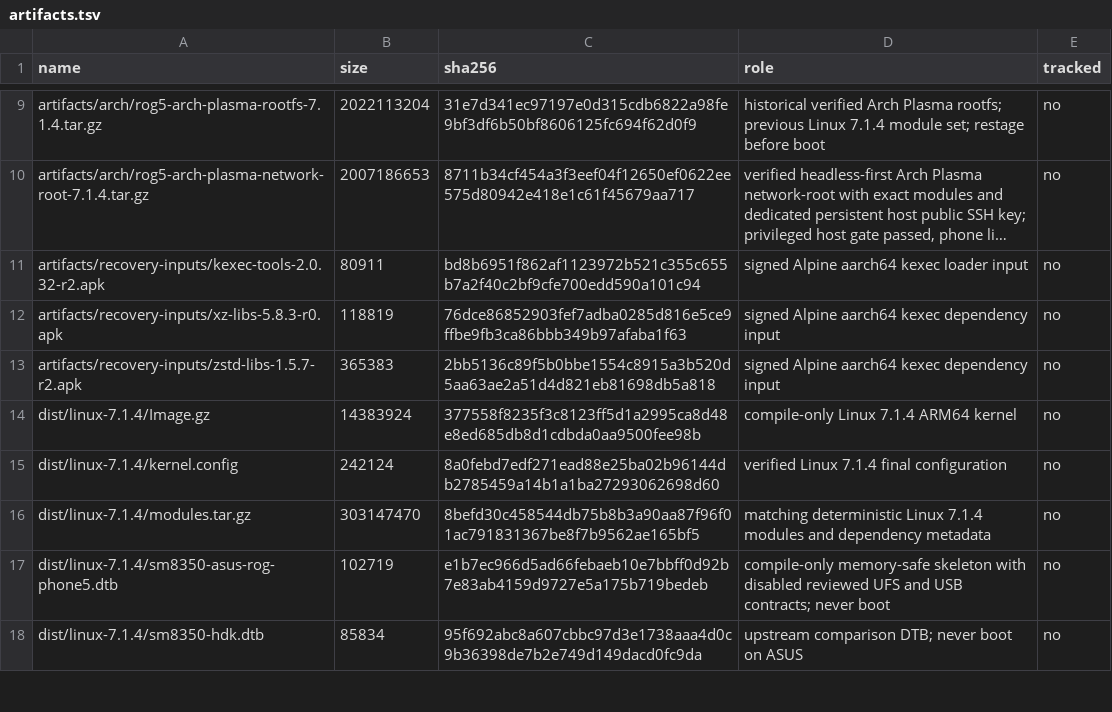
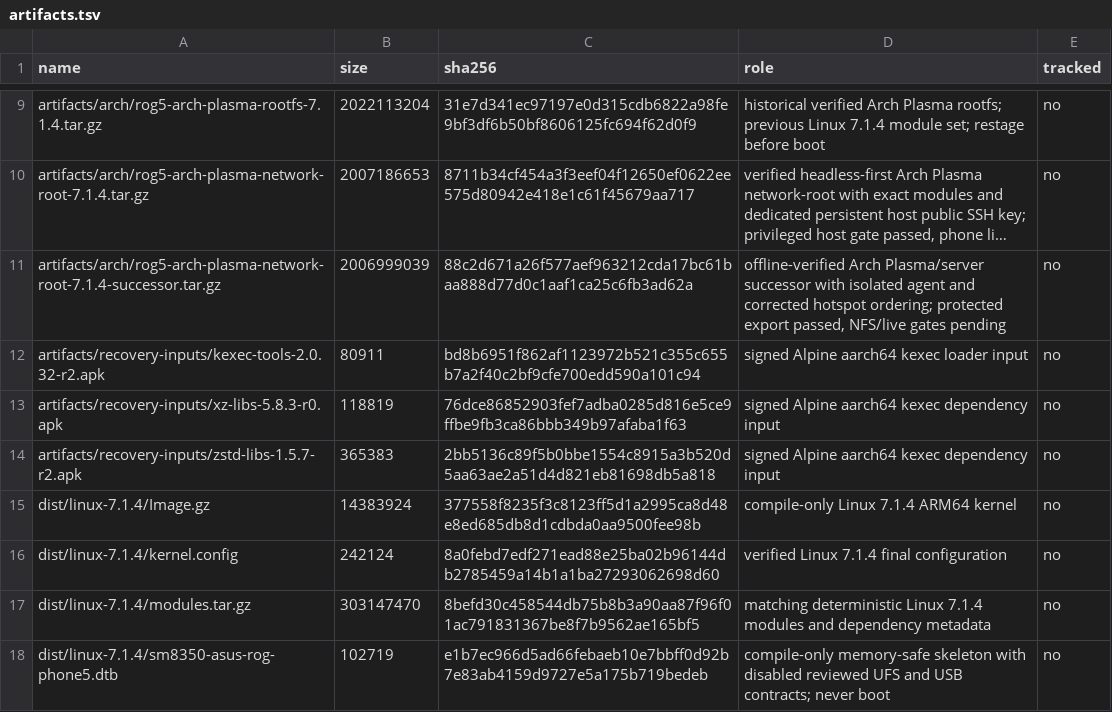
Before and after one commit to klimovich008/rog5-linux, a TSV file: manifests/artifacts.tsv, drawn as a sheet; only a part is shown, gaps mark what is left out; the shorter side is filled out with more unchanged rows; long unchanged cells end in …; the diff names each change by its address in the sheet, - before the commit and + after, or states it on an @@ line.

Commit message:
Add successor Arch protected export gate

```diff
--- a/manifests/artifacts.tsv
+++ b/manifests/artifacts.tsv
+row 11: artifacts/arch/rog5-arch-plasma-network-root-7.1.4-successor.tar.gz | 2006999039 | 88c2d671a26f577aef963212cda17bc61baa888d77d0c1aaf1ca25c6fb3ad62a | offline-verified Arch Plasma/server successor with isolated agent and corrected hotspot ordering; protected export passed, NFS/live gates pending | no
```
Also changed, not shown: 3 other files.
